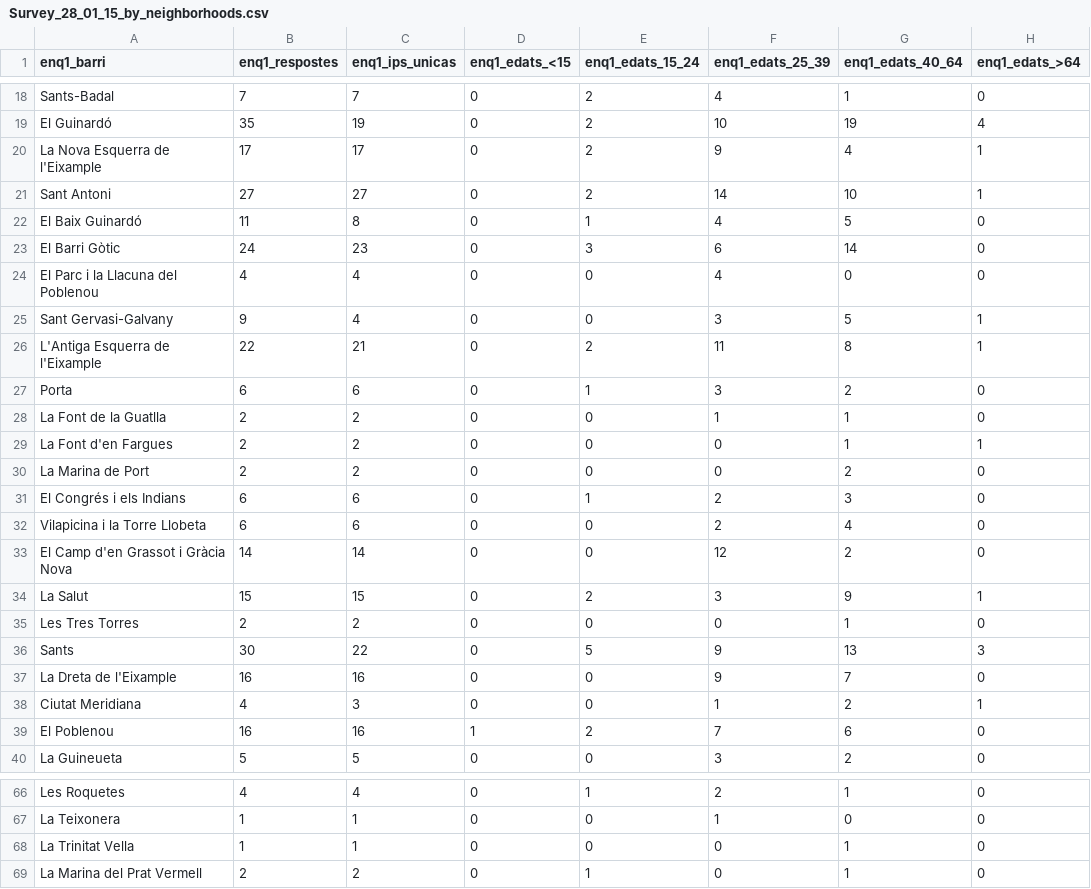
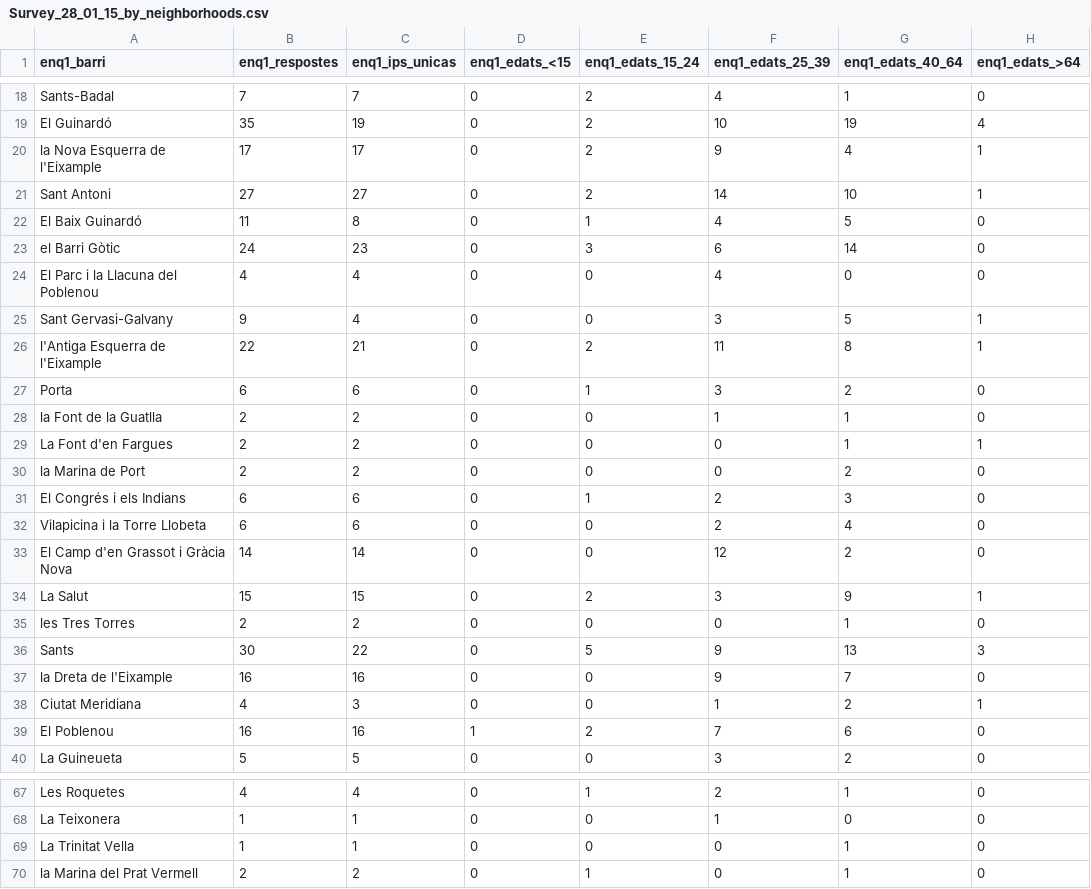
Before and after one commit to AnalisiGuanyem/Barcelona_Database, a CSV file: enquesta/Survey_28_01_15_by_neighborhoods.csv, drawn as a sheet; only a part is shown, gaps mark what is left out; addresses are those after the commit; the diff covers the shown part only; the diff names each change by its address in the sheet, - before the commit and + after, or states it on an @@ line.

```diff
--- a/enquesta/Survey_28_01_15_by_neighborhoods.csv
+++ b/enquesta/Survey_28_01_15_by_neighborhoods.csv
-A20 (enq1_barri): La Nova Esquerra de l'Eixample
+A20 (enq1_barri): la Nova Esquerra de l'Eixample
-A23 (enq1_barri): El Barri Gòtic
+A23 (enq1_barri): el Barri Gòtic
-A26 (enq1_barri): L'Antiga Esquerra de l'Eixample
+A26 (enq1_barri): l'Antiga Esquerra de l'Eixample
-A28 (enq1_barri): La Font de la Guatlla
+A28 (enq1_barri): la Font de la Guatlla
-A30 (enq1_barri): La Marina de Port
+A30 (enq1_barri): la Marina de Port
-A35 (enq1_barri): Les Tres Torres
+A35 (enq1_barri): les Tres Torres
-A37 (enq1_barri): La Dreta de l'Eixample
+A37 (enq1_barri): la Dreta de l'Eixample
-A70 (enq1_barri): La Marina del Prat Vermell
+A70 (enq1_barri): la Marina del Prat Vermell
```
Also changed, not shown: 1 added row and 37 edited cells elsewhere in this file.
